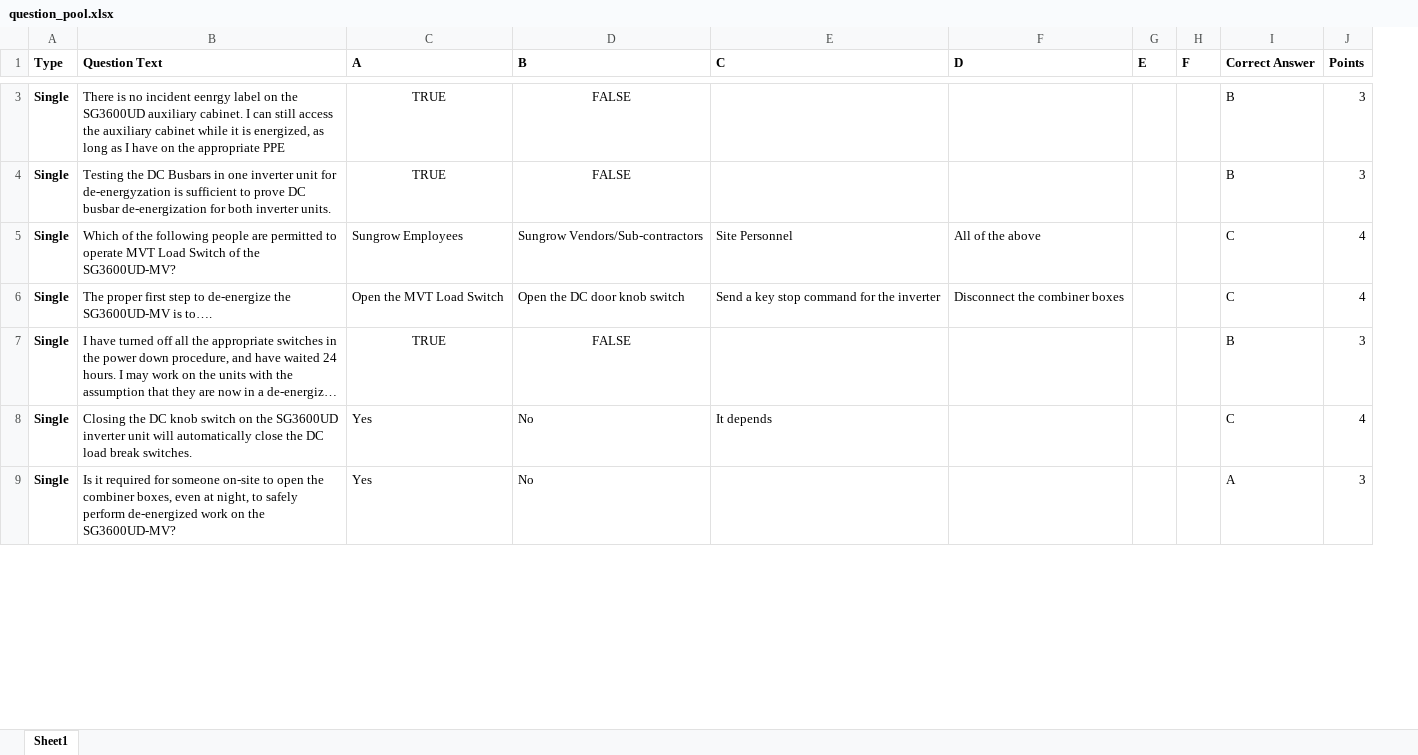
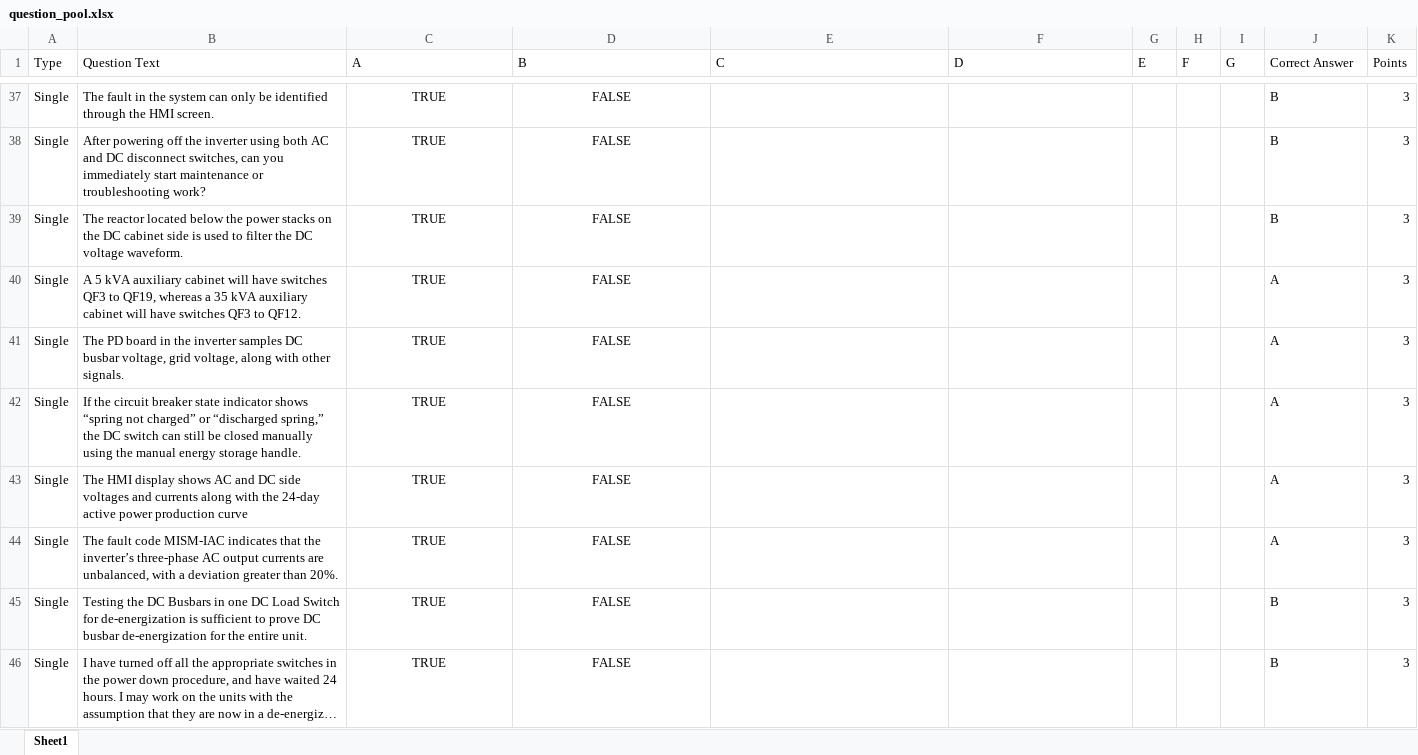
Before and after one commit to BowenHe1/Sungrow-Quiz-App, an Excel workbook: question_pool.xlsx, sheet Sheet1, drawn as a sheet; only a part is shown, gaps mark what is left out; long unchanged cells end in …; values as stored, in another font and other column widths than the file's, no borders; removed rows and columns are numbered as before the commit, all else as after; the diff covers the shown part only; the diff names each change by its address in the sheet, - before the commit and + after, or states it on an @@ line.

Commit message:
Update the SG3600UD-MV CSP Safety Testing Questions Pool

```diff
--- a/question_pool.xlsx (sheet Sheet1)
+++ b/question_pool.xlsx (sheet Sheet1)
+column I (G), empty
-A1:H1 bold: on
+A1:H1 bold: off
-J1:K1 bold: on
+J1:K1 bold: off
-A37 bold: on
+A37 bold: off
-B37 (Question Text): There is no incident eenrgy label on the SG3600UD auxiliary cabinet. I can still access the auxiliary cabinet while it is energized, as long as I have on the appropriate PPE
+B37 (Question Text): The fault in the system can only be identified through the HMI screen.
+row 38: Single | After powering off the inverter using both AC and DC disconnect switches, can you immediately start maintenance or troubleshooting work? | TRUE | FALSE |  |  |  |  |  | B | 3
+row 39: Single | The reactor located below the power stacks on the DC cabinet side is used to filter the DC voltage waveform. | TRUE | FALSE |  |  |  |  |  | B | 3
+row 40: Single | A 5 kVA auxiliary cabinet will have switches QF3 to QF19, whereas a 35 kVA auxiliary cabinet will have switches QF3 to QF12. | TRUE | FALSE |  |  |  |  |  | A | 3
+row 41: Single | The PD board in the inverter samples DC busbar voltage, grid voltage, along with other signals. | TRUE | FALSE |  |  |  |  |  | A | 3
+row 42: Single | If the circuit breaker state indicator shows “spring not charged” or “discharged spring,” the DC switch can still be closed manually using the manual energy storage handle. | TRUE | FALSE |  |  |  |  |  | A | 3
+row 43: Single | The HMI display shows AC and DC side voltages and currents along with the 24-day active power production curve | TRUE | FALSE |  |  |  |  |  | A | 3
+row 44: Single | The fault code MISM-IAC indicates that the inverter’s three-phase AC output currents are unbalanced, with a deviation greater than 20%. | TRUE | FALSE |  |  |  |  |  | A | 3
-A45 bold: on
+A45 bold: off
-B45 (Question Text): …in one inverter unit for de-energyzation is sufficient to prove DC busbar de-energization for both inverter units.
+B45 (Question Text): …in one DC Load Switch for de-energization is sufficient to prove DC busbar de-energization for the entire unit.
-row 5: Single | Which of the following people are permitted to operate MVT Load Switch of the SG3600UD-MV? | Sungrow Employees | Sungrow Vendors/Sub-contractors | Site Personnel | All of the above |  |  | C | 4
-row 6: Single | The proper first step to de-energize the SG3600UD-MV is to…. | Open the MVT Load Switch | Open the DC door knob switch | Send a key stop command for the inverter | Disconnect the combiner boxes |  |  | C | 4
-A46 bold: on
+A46 bold: off
-row 8: Single | Closing the DC knob switch on the SG3600UD inverter unit will automatically close the DC load break switches. | Yes | No | It depends |  |  |  | C | 4
-row 9: Single | Is it required for someone on-site to open the combiner boxes, even at night, to safely perform de-energized work on the SG3600UD-MV? | Yes | No |  |  |  |  | A | 3
```
Also changed, not shown: 35 added rows, 16 removed rows, 5 edited cells and cell formats elsewhere in this sheet.
